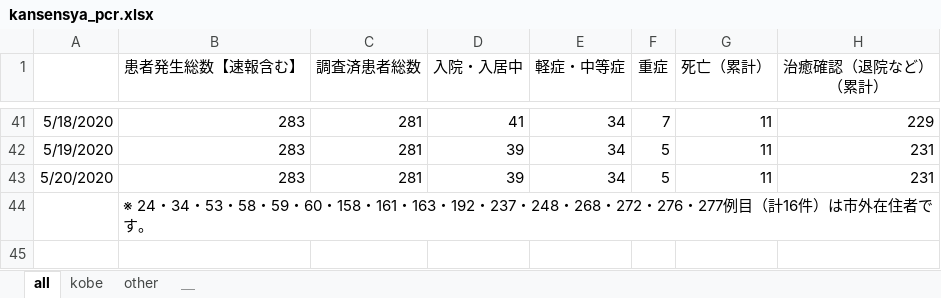
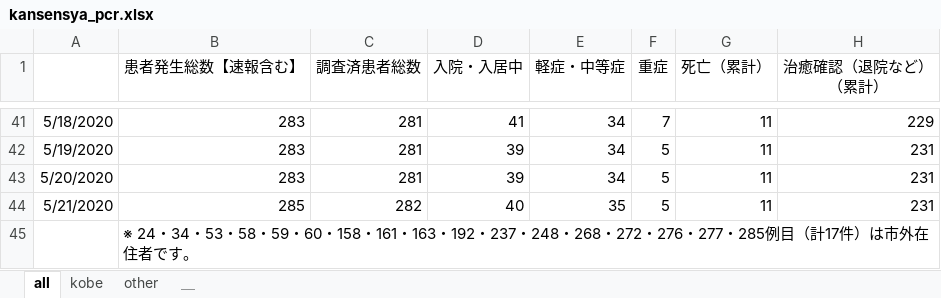
Before and after one commit to codeforjapan/kobe-stopcovid19, an Excel workbook: static/data/kansensya_pcr.xlsx, sheet all, drawn as a sheet; only a part is shown, gaps mark what is left out; values as stored, in another font and other column widths than the file's, no borders; addresses are those after the commit; the diff names each change by its address in the sheet, - before the commit and + after, or states it on an @@ line.

```diff
--- a/static/data/kansensya_pcr.xlsx (sheet all)
+++ b/static/data/kansensya_pcr.xlsx (sheet all)
+row 44: 5/21/2020 | 285 | 282 | 40 | 35 | 5 | 11 | 231
-B45 (患者発生総数【速報含む】): …・276・277例目（計16件）は市…
+B45 (患者発生総数【速報含む】): …・276・277・285例目（計17件）は市…
```
Also changed, not shown: sheet kobe, sheet other, static/data/sodan.xlsx, 1 other file.
